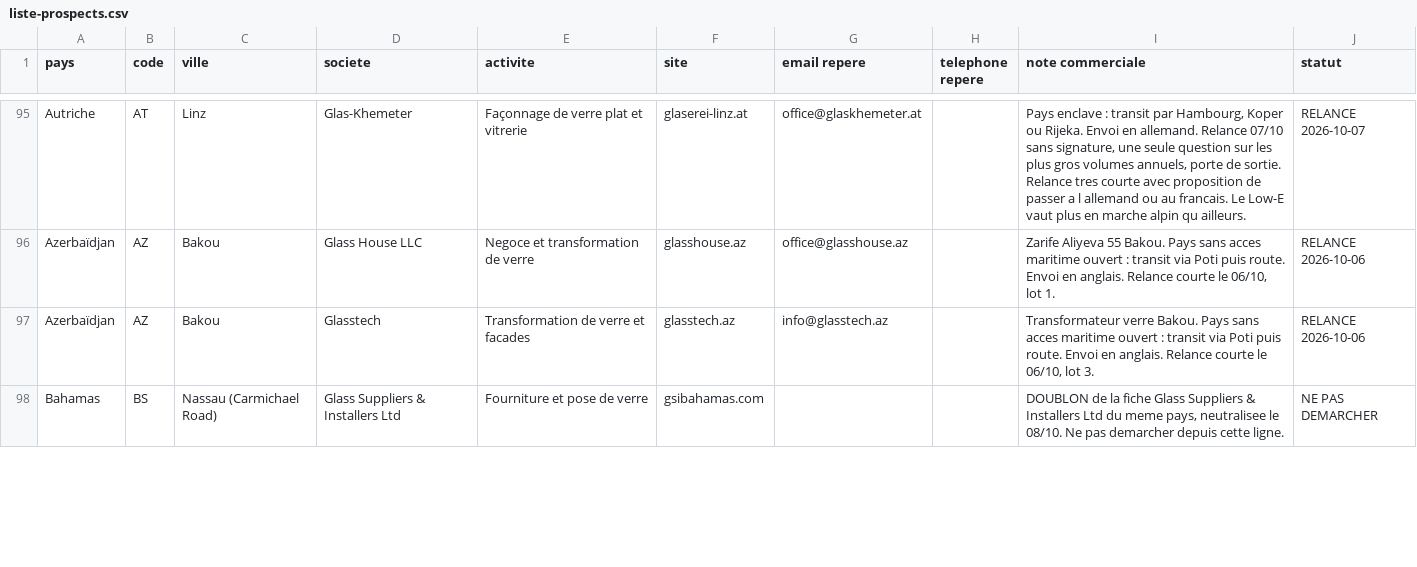
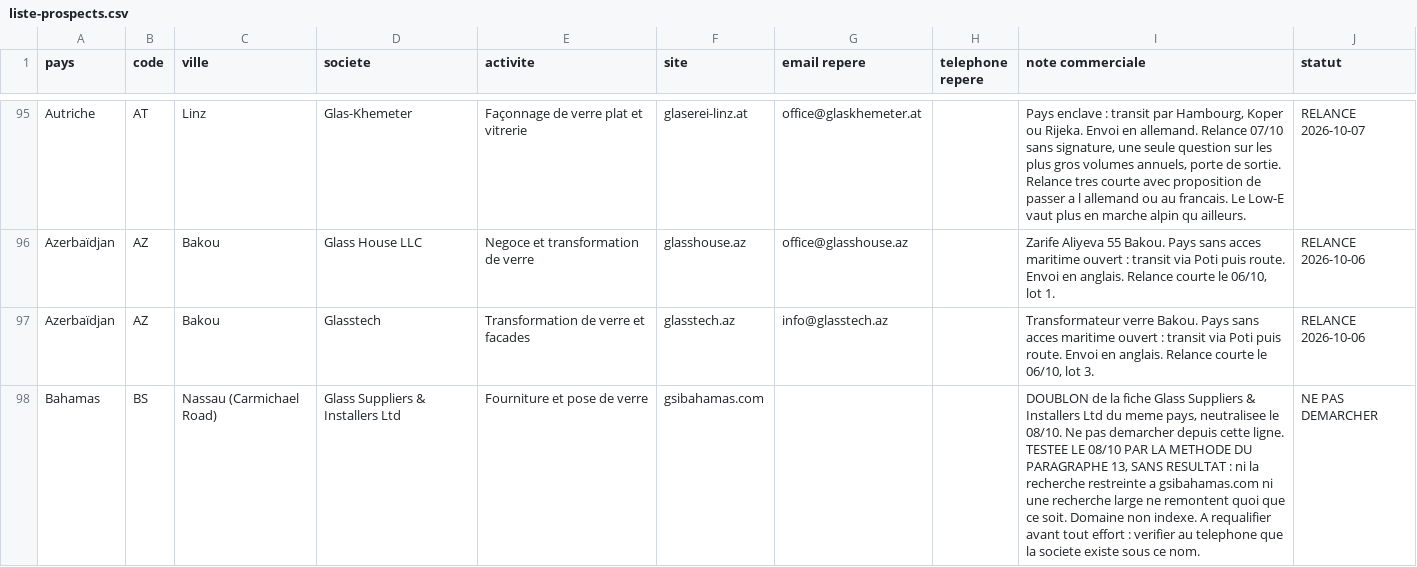
Before and after one commit to dgjmfrbv4k-lab/NOXEM-GROUP, a CSV file: campagne-conteneur-20-open-top/prospection/liste-prospects.csv, drawn as a sheet; only a part is shown, gaps mark what is left out; the diff covers the shown part only.

```diff
--- a/campagne-conteneur-20-open-top/prospection/liste-prospects.csv
+++ b/campagne-conteneur-20-open-top/prospection/liste-prospects.csv
@@ -97,2 +97,2 @@ Azerbaïdjan;AZ;Bakou;Glass House LLC;Negoce et transformation de verre;glasshou
 Azerbaïdjan;AZ;Bakou;Glasstech;Transformation de verre et facades;glasstech.az;info@glasstech.az;;Transformateur verre Bakou. Pays sans acces maritime ouvert : transit via Poti puis route. Envoi en anglais. Relance courte le 06/10, lot 3.;RELANCE 2026-10-06
-Bahamas;BS;Nassau (Carmichael Road);Glass Suppliers & Installers Ltd;Fourniture et pose de verre;gsibahamas.com;;;DOUBLON de la fiche Glass Suppliers & Installers Ltd du meme pays, neutralisee le 08/10. Ne pas demarcher depuis cette ligne.;NE PAS DEMARCHER
+Bahamas;BS;Nassau (Carmichael Road);Glass Suppliers & Installers Ltd;Fourniture et pose de verre;gsibahamas.com;;;DOUBLON de la fiche Glass Suppliers & Installers Ltd du meme pays, neutralisee le 08/10. Ne pas demarcher depuis cette ligne. TESTEE LE 08/10 PAR LA METHODE DU PARAGRAPHE 13, SANS RESULTAT : ni la recherche restreinte a gsibahamas.com ni une recherche large ne remontent quoi que ce soit. Domaine non indexe. A requalifier avant tout effort : verifier au telephone que la societe existe sous ce nom.;NE PAS DEMARCHER
```
Also changed, not shown: 6 edited cells elsewhere in this file, 2 other files.
